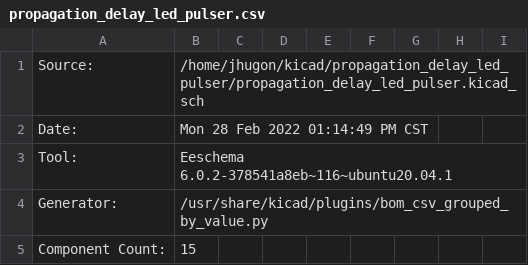
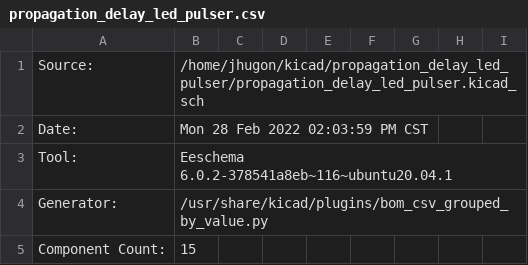
Before and after one commit to jhugon/kicad_propagation_delay_led_pulser, a CSV file: propagation_delay_led_pulser.csv, drawn as a sheet; only a part is shown.

```diff
--- a/propagation_delay_led_pulser.csv
+++ b/propagation_delay_led_pulser.csv
@@ -1,3 +1,3 @@
 "Source:","/home/jhugon/kicad/propagation_delay_led_pulser/propagation_delay_led_pulser.kicad_sch"
-"Date:","Mon 28 Feb 2022 01:14:49 PM CST"
+"Date:","Mon 28 Feb 2022 02:03:59 PM CST"
 "Tool:","Eeschema 6.0.2-378541a8eb~116~ubuntu20.04.1"
```
Also changed, not shown: 7 other files.
